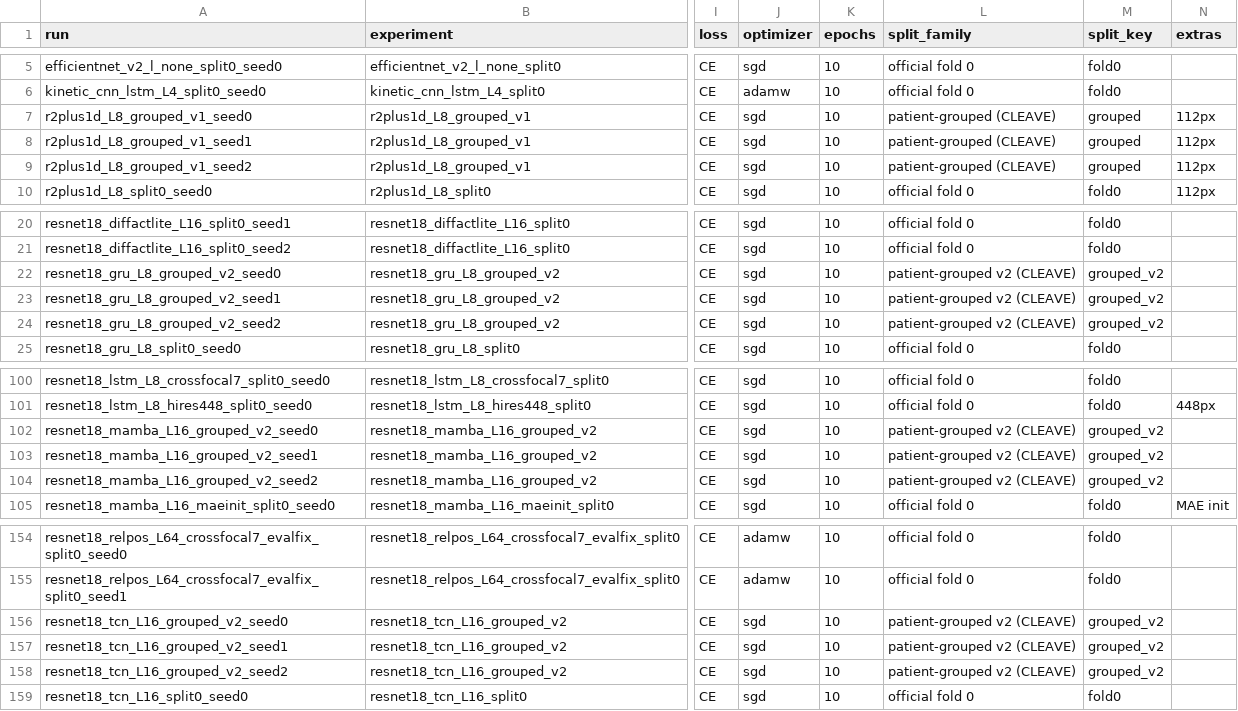
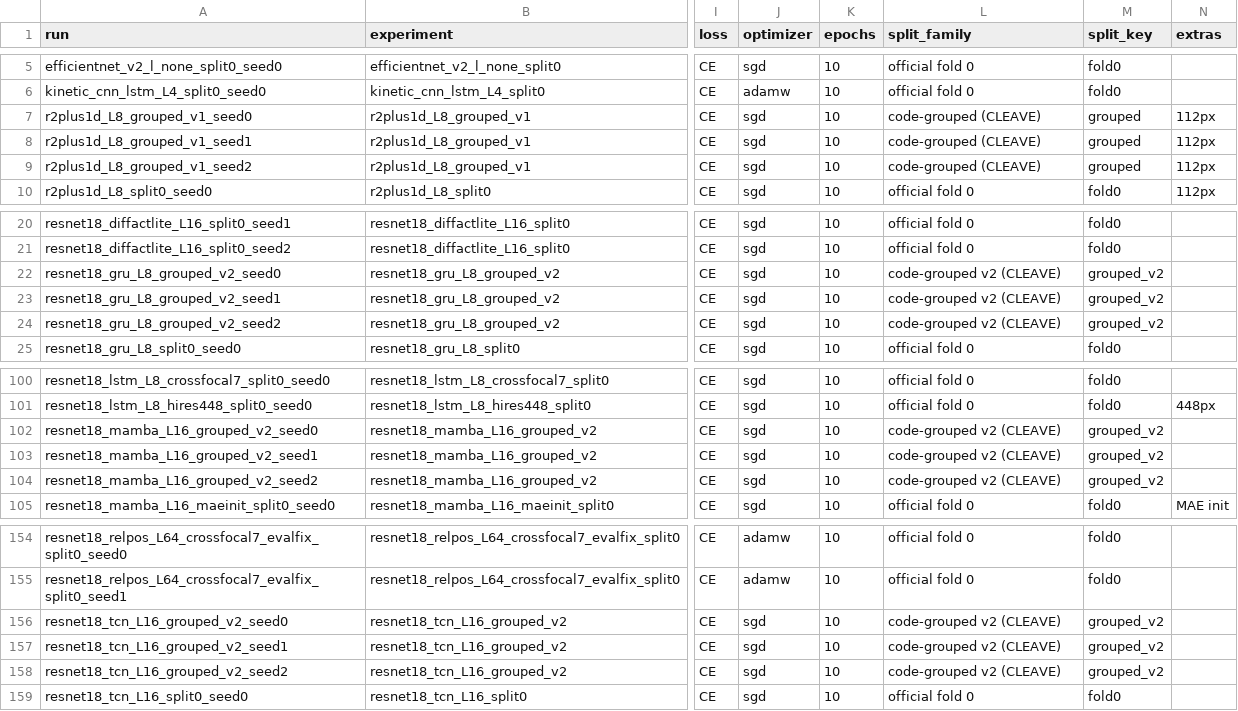
Before and after one commit to dyytnn/CLEAVE, a CSV file: results/runs_master.csv, drawn as a sheet; only a part is shown, gaps mark what is left out; the diff covers the shown part only; the diff names each change by its address in the sheet, - before the commit and + after, or states it on an @@ line.

Commit message:
Terminology and authors aligned with the revised manuscript
Splits are described as grouped by the filename code (most likely one couple),
the defect log as the issue log; table captions, Fig. 2 labels and the graphical
abstract follow. Four authors in the citation. No number changes: every table
regenerates byte-identical.

```diff
--- a/results/runs_master.csv
+++ b/results/runs_master.csv
-L7:L9 (split_family): patient-grouped (CLEAVE)
+L7:L9 (split_family): code-grouped (CLEAVE)
-L22:L24 (split_family): patient-grouped v2 (CLEAVE)
+L22:L24 (split_family): code-grouped v2 (CLEAVE)
-L102:L104 (split_family): patient-grouped v2 (CLEAVE)
+L102:L104 (split_family): code-grouped v2 (CLEAVE)
-L156:L158 (split_family): patient-grouped v2 (CLEAVE)
+L156:L158 (split_family): code-grouped v2 (CLEAVE)
```
Also changed, not shown: 45 edited cells elsewhere in this file, 6 other files.
